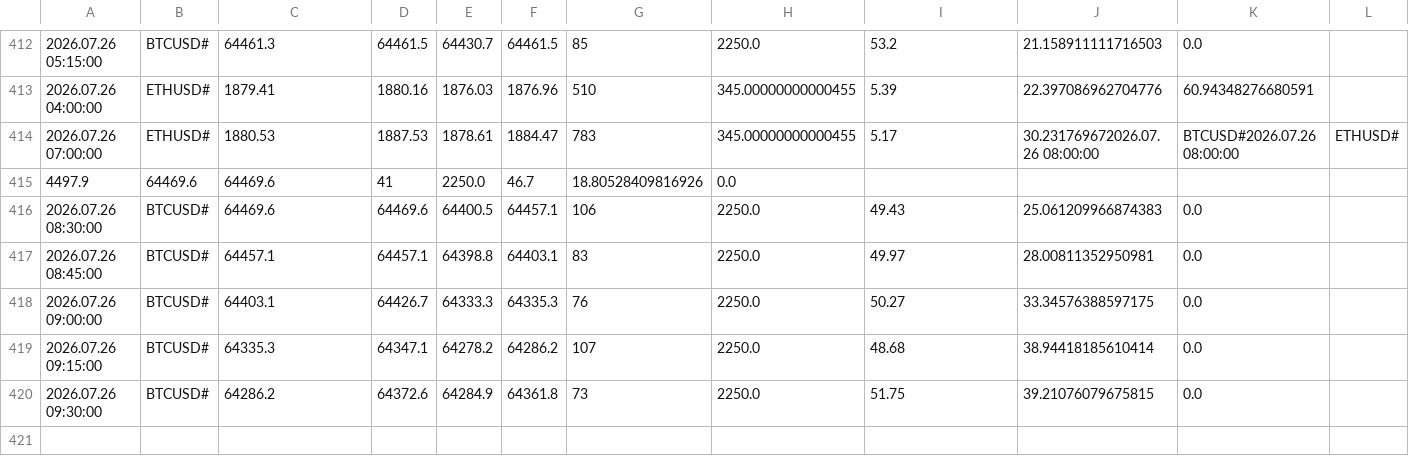
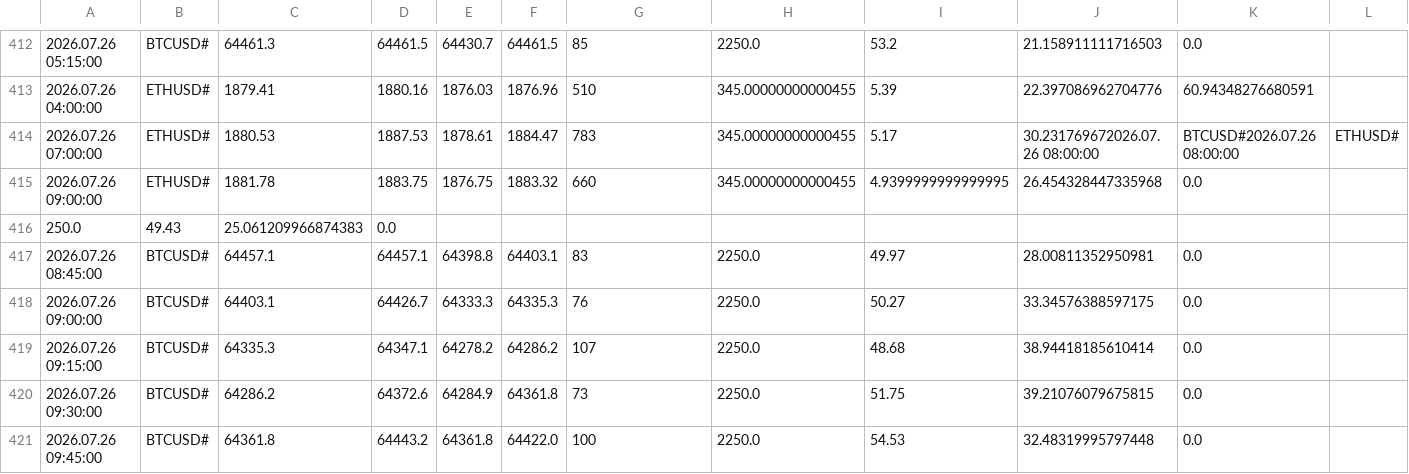
Before and after one commit to apolopanda500/mql5, a CSV file: Files/Data/dataset.csv, drawn as a sheet; only a part is shown, gaps mark what is left out; removed rows and columns are numbered as before the commit, all else as after; rows hold the shown columns only; the diff names each change by its address in the sheet, - before the commit and + after, or states it on an @@ line.

Commit message:
chore: refresh runtime log records
Update daily log file to maintain current debugging and
performance tracking data.

```diff
--- a/Files/Data/dataset.csv
+++ b/Files/Data/dataset.csv
-row 415: 4497.9 | 64469.6 | 64469.6 | 41 | 2250.0 | 46.7 | 18.80528409816926 | 0.0
-row 416: 2026.07.26 08:30:00 | BTCUSD# | 64469.6 | 64469.6 | 64400.5 | 64457.1 | 106 | 2250.0 | 49.43 | 25.061209966874383 | 0.0
+row 415: 2026.07.26 09:00:00 | ETHUSD# | 1881.78 | 1883.75 | 1876.75 | 1883.32 | 660 | 345.00000000000455 | 4.9399999999999995 | 26.454328447335968 | 0.0
+row 416: 250.0 | 49.43 | 25.061209966874383 | 0.0
+row 421: 2026.07.26 09:45:00 | BTCUSD# | 64361.8 | 64443.2 | 64361.8 | 64422.0 | 100 | 2250.0 | 54.53 | 32.48319995797448 | 0.0
```
Also changed, not shown: 1 other file.
